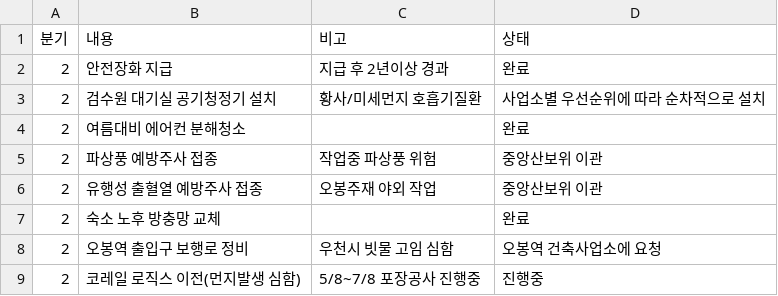
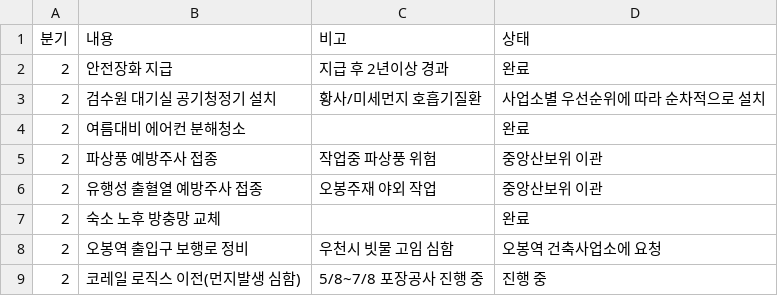
Before and after one commit to yunjimyung/yunjimyung.github.io, a CSV file: P2data_2023.csv, drawn as a sheet.

Commit message:
Update P2data_2023.csv

```diff
--- a/P2data_2023.csv
+++ b/P2data_2023.csv
@@ -8,2 +8,2 @@
 2,오봉역 출입구 보행로 정비,우천시 빗물 고임 심함,오봉역 건축사업소에 요청
-2,코레일 로직스 이전(먼지발생 심함),5/8~7/8 포장공사 진행중,진행중
+2,코레일 로직스 이전(먼지발생 심함),5/8~7/8 포장공사 진행 중,진행 중
```
